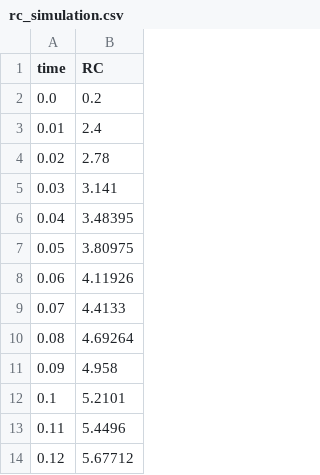
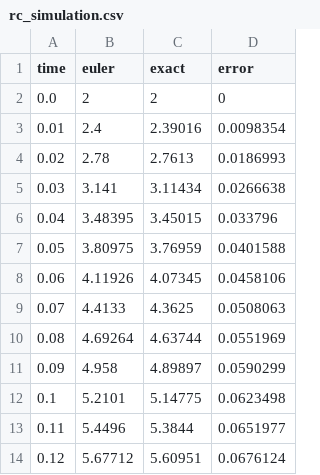
Before and after one commit to LinkCatList/comp-neuro-labs, a CSV file: RC_Euler_Simulation/rc_simulation.csv, drawn as a sheet; only a part is shown; the diff names each change by its address in the sheet, - before the commit and + after, or states it on an @@ line.

```diff
--- a/RC_Euler_Simulation/rc_simulation.csv
+++ b/RC_Euler_Simulation/rc_simulation.csv
+column C (exact), rows 2-14: 2 | 2.39016 | 2.7613 | 3.11434 | 3.45015 | 3.76959 | 4.07345 | 4.3625 | 4.63744 | 4.89897 | 5.14775 | 5.3844 | 5.60951
+column D (error), rows 2-14: 0 | 0.0098354 | 0.0186993 | 0.0266638 | 0.033796 | 0.0401588 | 0.0458106 | 0.0508063 | 0.0551969 | 0.0590299 | 0.0623498 | 0.0651977 | 0.0676124
-B1: RC
+B1: euler
-B2 (euler): 0.2
+B2 (euler): 2
```
Also changed, not shown: 5 other files.
